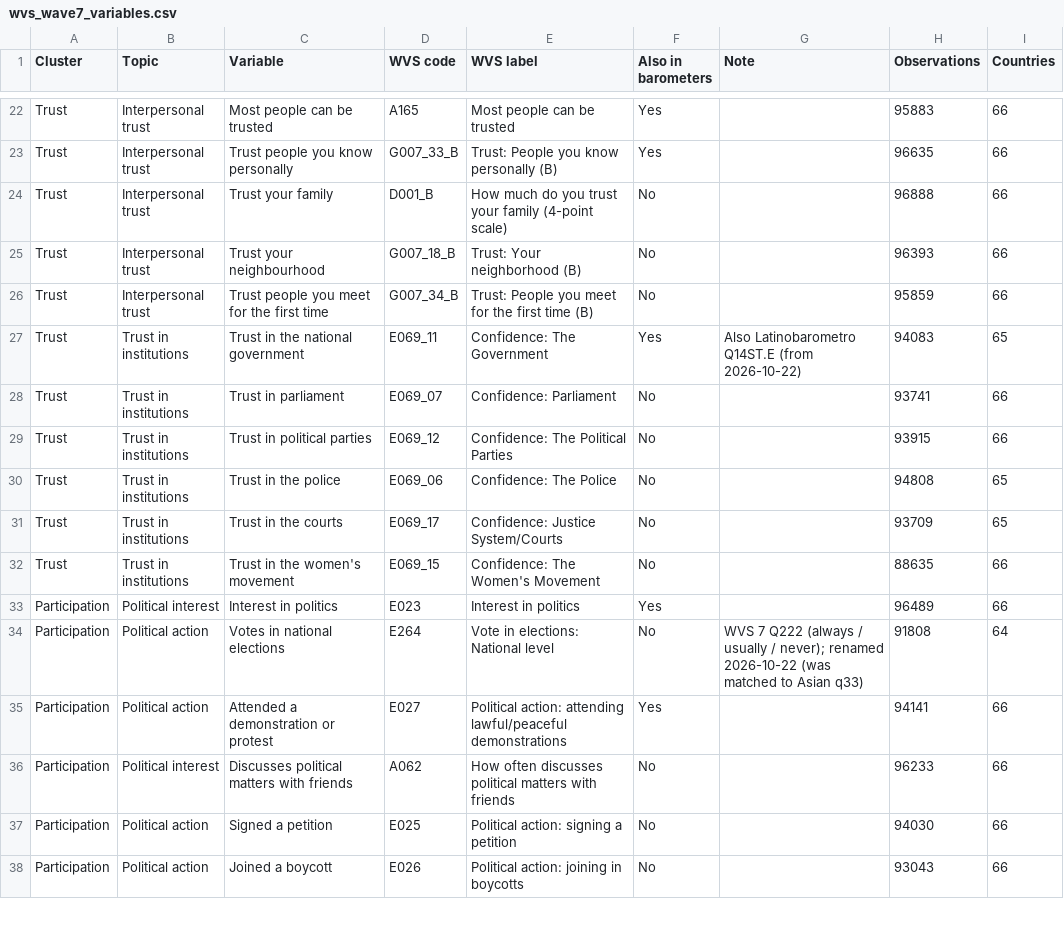
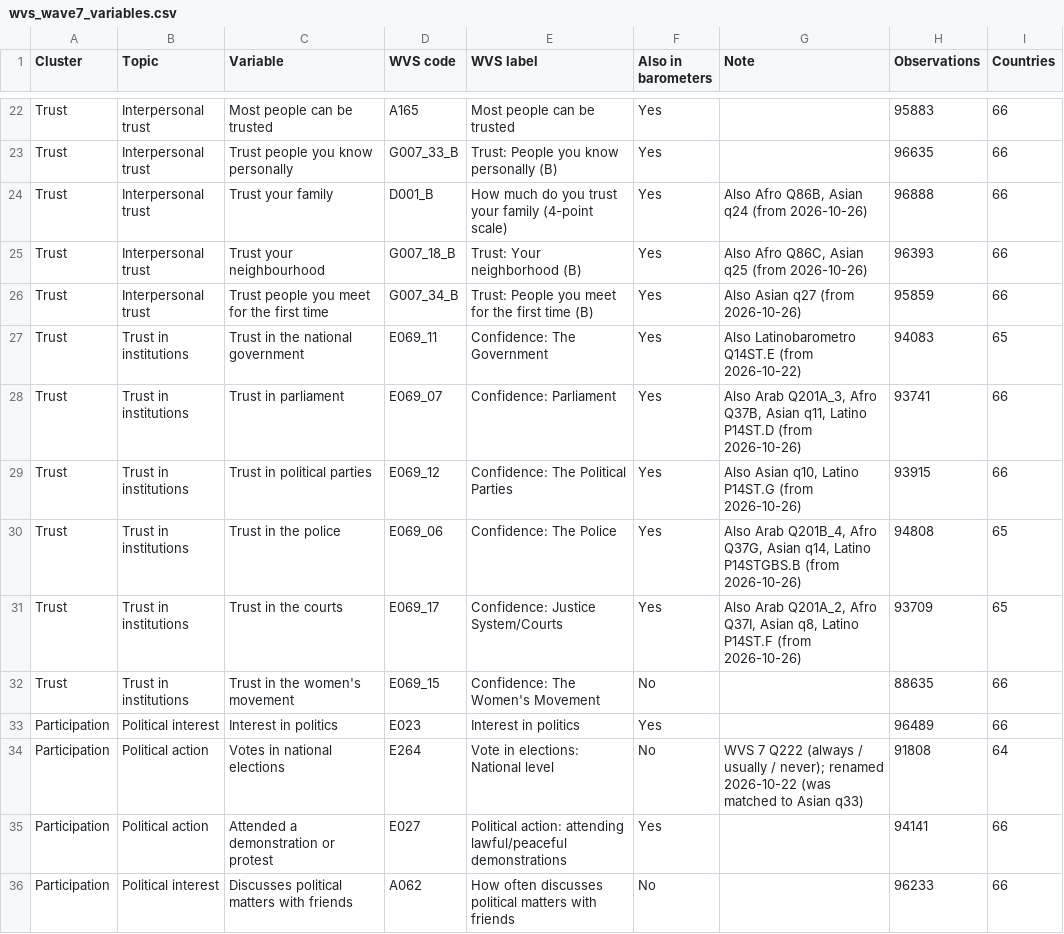
Before and after one commit to pecoranera2/social-norms-global-data-monitoring, a CSV file: data/wvs_wave7_variables.csv, drawn as a sheet; only a part is shown, gaps mark what is left out; the shorter side is filled out with more unchanged rows.

```diff
--- a/data/wvs_wave7_variables.csv
+++ b/data/wvs_wave7_variables.csv
@@ -23,10 +23,10 @@
 "Trust","Interpersonal trust","Trust people you know personally","G007_33_B","Trust: People you know personally (B)","Yes","",96635,66
-"Trust","Interpersonal trust","Trust your family","D001_B","How much do you trust your family (4-point scale)","No","",96888,66
-"Trust","Interpersonal trust","Trust your neighbourhood","G007_18_B","Trust: Your neighborhood (B)","No","",96393,66
-"Trust","Interpersonal trust","Trust people you meet for the first time","G007_34_B","Trust: People you meet for the first time (B)","No","",95859,66
+"Trust","Interpersonal trust","Trust your family","D001_B","How much do you trust your family (4-point scale)","Yes","Also Afro Q86B, Asian q24 (from 2026-10-26)",96888,66
+"Trust","Interpersonal trust","Trust your neighbourhood","G007_18_B","Trust: Your neighborhood (B)","Yes","Also Afro Q86C, Asian q25 (from 2026-10-26)",96393,66
+"Trust","Interpersonal trust","Trust people you meet for the first time","G007_34_B","Trust: People you meet for the first time (B)","Yes","Also Asian q27 (from 2026-10-26)",95859,66
 "Trust","Trust in institutions","Trust in the national government","E069_11","Confidence: The Government","Yes","Also Latinobarometro Q14ST.E (from 2026-10-22)",94083,65
-"Trust","Trust in institutions","Trust in parliament","E069_07","Confidence: Parliament","No","",93741,66
-"Trust","Trust in institutions","Trust in political parties","E069_12","Confidence: The Political Parties","No","",93915,66
-"Trust","Trust in institutions","Trust in the police","E069_06","Confidence: The Police","No","",94808,65
-"Trust","Trust in institutions","Trust in the courts","E069_17","Confidence: Justice System/Courts","No","",93709,65
+"Trust","Trust in institutions","Trust in parliament","E069_07","Confidence: Parliament","Yes","Also Arab Q201A_3, Afro Q37B, Asian q11, Latino P14ST.D (from 2026-10-26)",93741,66
+"Trust","Trust in institutions","Trust in political parties","E069_12","Confidence: The Political Parties","Yes","Also Asian q10, Latino P14ST.G (from 2026-10-26)",93915,66
+"Trust","Trust in institutions","Trust in the police","E069_06","Confidence: The Police","Yes","Also Arab Q201B_4, Afro Q37G, Asian q14, Latino P14STGBS.B (from 2026-10-26)",94808,65
+"Trust","Trust in institutions","Trust in the courts","E069_17","Confidence: Justice System/Courts","Yes","Also Arab Q201A_2, Afro Q37I, Asian q8, Latino P14ST.F (from 2026-10-26)",93709,65
 "Trust","Trust in institutions","Trust in the women's movement","E069_15","Confidence: The Women's Movement","No","",88635,66
```
Also changed, not shown: inputs/barometer_variables_latest.csv.
